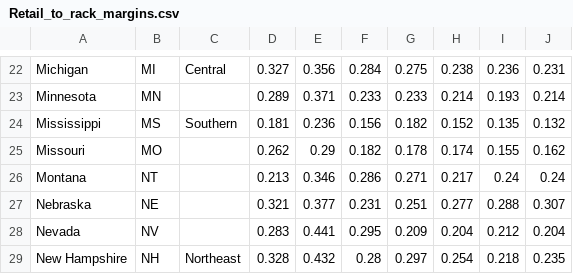
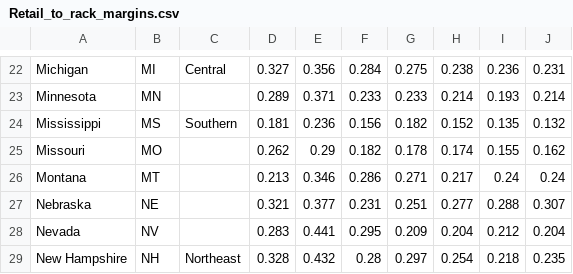
Before and after one commit to spamarti/citgo, a CSV file: Retail_to_rack_margins.csv, drawn as a sheet; only a part is shown, gaps mark what is left out.

Commit message:
Update Retail_to_rack_margins.csv

```diff
--- a/Retail_to_rack_margins.csv
+++ b/Retail_to_rack_margins.csv
@@ -25,3 +25,3 @@ Mississippi,MS,Southern,0.181,0.236,0.156,0.182,0.152,0.135,0.132
 Missouri,MO,,0.262,0.29,0.182,0.178,0.174,0.155,0.162
-Montana,NT,,0.213,0.346,0.286,0.271,0.217,0.24,0.24
+Montana,MT,,0.213,0.346,0.286,0.271,0.217,0.24,0.24
 Nebraska,NE,,0.321,0.377,0.231,0.251,0.277,0.288,0.307
```
